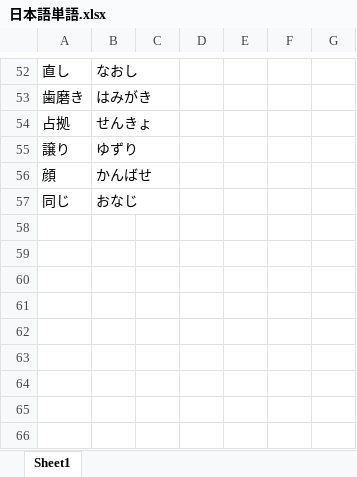
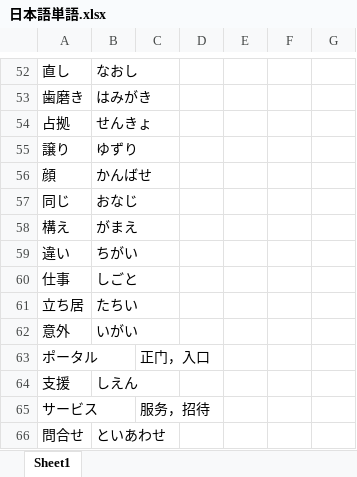
Before and after one commit to smh2274/Japan, an Excel workbook: 日本語単語.xlsx, sheet Sheet1, drawn as a sheet; only a part is shown, gaps mark what is left out; values as stored, in another font and other column widths than the file's, no borders; the diff names each change by its address in the sheet, - before the commit and + after, or states it on an @@ line.

Commit message:
日本語単語update

```diff
--- a/日本語単語.xlsx (sheet Sheet1)
+++ b/日本語単語.xlsx (sheet Sheet1)
+row 58: 構え | がまえ
+row 59: 違い | ちがい
+row 60: 仕事 | しごと
+row 61: 立ち居 | たちい
+row 62: 意外 | いがい
+row 63: ポータル |  | 正门，入口
+row 64: 支援 | しえん
+row 65: サービス |  | 服务，招待
+row 66: 問合せ | といあわせ
```
Also changed, not shown: 1 other file.
